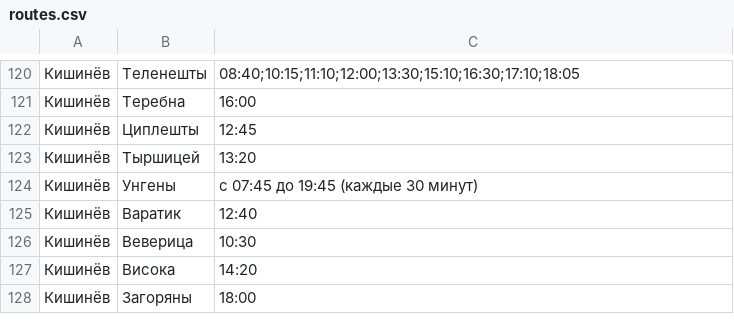
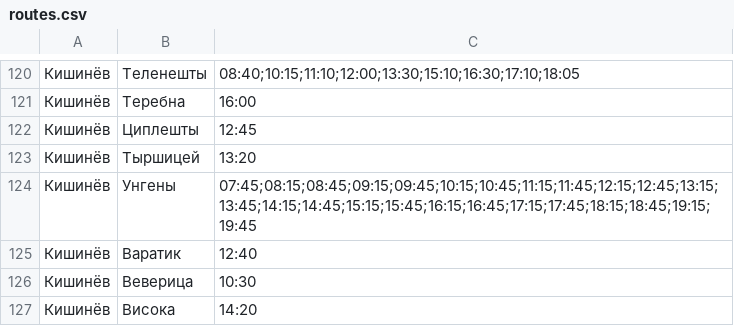
Before and after one commit to badimalex/geodata, a CSV file: routes.csv, drawn as a sheet; only a part is shown, gaps mark what is left out; the shorter side is filled out with more unchanged rows; the diff names each change by its address in the sheet, - before the commit and + after, or states it on an @@ line.

Commit message:
clean

```diff
--- a/routes.csv
+++ b/routes.csv
-C124: с 07:45 до 19:45 (каждые 30 минут)
+C124: 07:45;08:15;08:45;09:15;09:45;10:15;10:45;11:15;11:45;12:15;12:45;13:15;13:45;14:15;14:45;15:15;15:45;16:15;16:45;17:15;17:45;18:15;18:45;19:15;19:45
```
